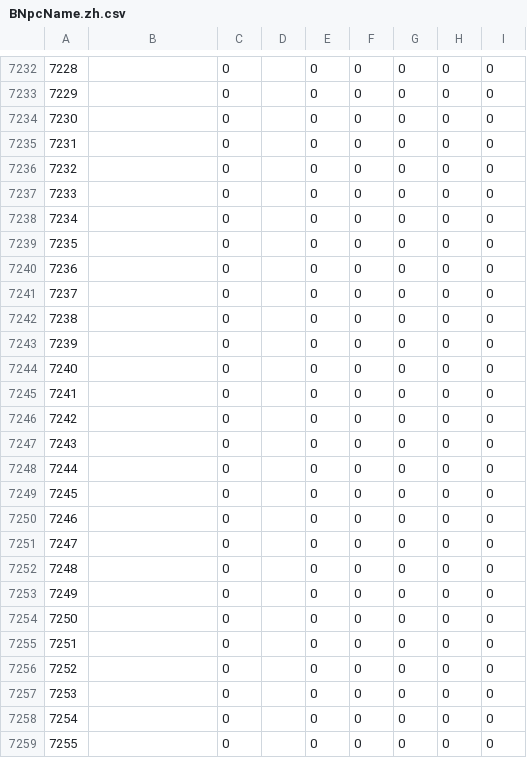
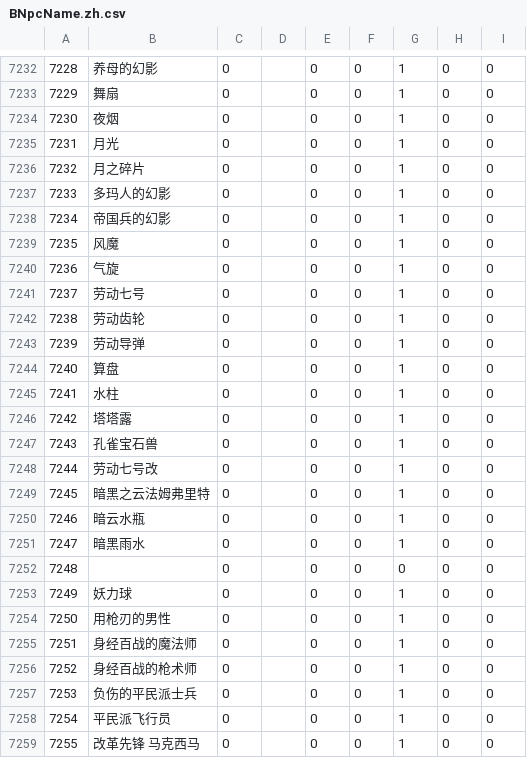
Before and after one commit to ff14hunt/XIV-Hunt, a CSV file: XIV-Hunt/Resources/BNpcName.zh.csv, drawn as a sheet; only a part is shown, gaps mark what is left out; the diff covers the shown part only; the diff names each change by its address in the sheet, - before the commit and + after, or states it on an @@ line.

```diff
--- a/XIV-Hunt/Resources/BNpcName.zh.csv
+++ b/XIV-Hunt/Resources/BNpcName.zh.csv
-B7232: (empty)
+B7232: 养母的幻影
-G7232:G7251: 0
+G7232:G7251: 1
-B7233: (empty)
+B7233: 舞扇
-B7234: (empty)
+B7234: 夜烟
-B7235: (empty)
+B7235: 月光
-B7236: (empty)
+B7236: 月之碎片
-B7237: (empty)
+B7237: 多玛人的幻影
-B7238: (empty)
+B7238: 帝国兵的幻影
-B7239: (empty)
+B7239: 风魔
-B7240: (empty)
+B7240: 气旋
-B7241: (empty)
+B7241: 劳动七号
-B7242: (empty)
+B7242: 劳动齿轮
-B7243: (empty)
+B7243: 劳动导弹
-B7244: (empty)
+B7244: 算盘
-B7245: (empty)
+B7245: 水柱
-B7246: (empty)
+B7246: 塔塔露
-B7247: (empty)
+B7247: 孔雀宝石兽
-B7248: (empty)
+B7248: 劳动七号改
-B7249: (empty)
+B7249: 暗黑之云法姆弗里特
-B7250: (empty)
+B7250: 暗云水瓶
-B7251: (empty)
+B7251: 暗黑雨水
-B7253: (empty)
+B7253: 妖力球
-G7253:G7259: 0
+G7253:G7259: 1
-B7254: (empty)
+B7254: 用枪刃的男性
-B7255: (empty)
+B7255: 身经百战的魔法师
-B7256: (empty)
+B7256: 身经百战的枪术师
-B7257: (empty)
+B7257: 负伤的平民派士兵
-B7258: (empty)
+B7258: 平民派飞行员
-B7259: (empty)
+B7259: 改革先锋 马克西马
```
Also changed, not shown: 83 edited cells elsewhere in this file, 1 other file.
